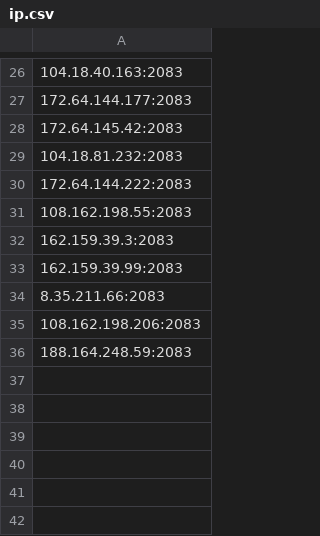
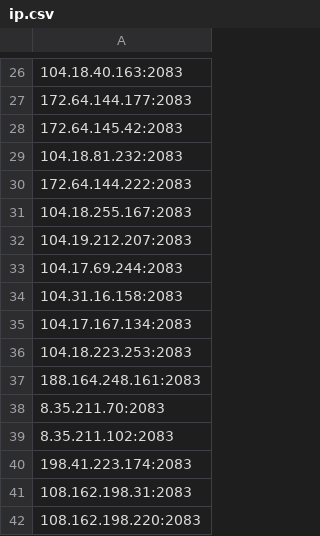
Before and after one commit to icedog111/besti_p, a CSV file: ip.csv, drawn as a sheet; only a part is shown, gaps mark what is left out.

Commit message:
Update IP list (Selenium Mixed)

```diff
--- a/ip.csv
+++ b/ip.csv
@@ -30,7 +30,13 @@
 172.64.144.222:2083
-108.162.198.55:2083
-162.159.39.3:2083
-162.159.39.99:2083
-8.35.211.66:2083
-108.162.198.206:2083
-188.164.248.59:2083
+104.18.255.167:2083
+104.19.212.207:2083
+104.17.69.244:2083
+104.31.16.158:2083
+104.17.167.134:2083
+104.18.223.253:2083
+188.164.248.161:2083
+8.35.211.70:2083
+8.35.211.102:2083
+198.41.223.174:2083
+108.162.198.31:2083
+108.162.198.220:2083
```
